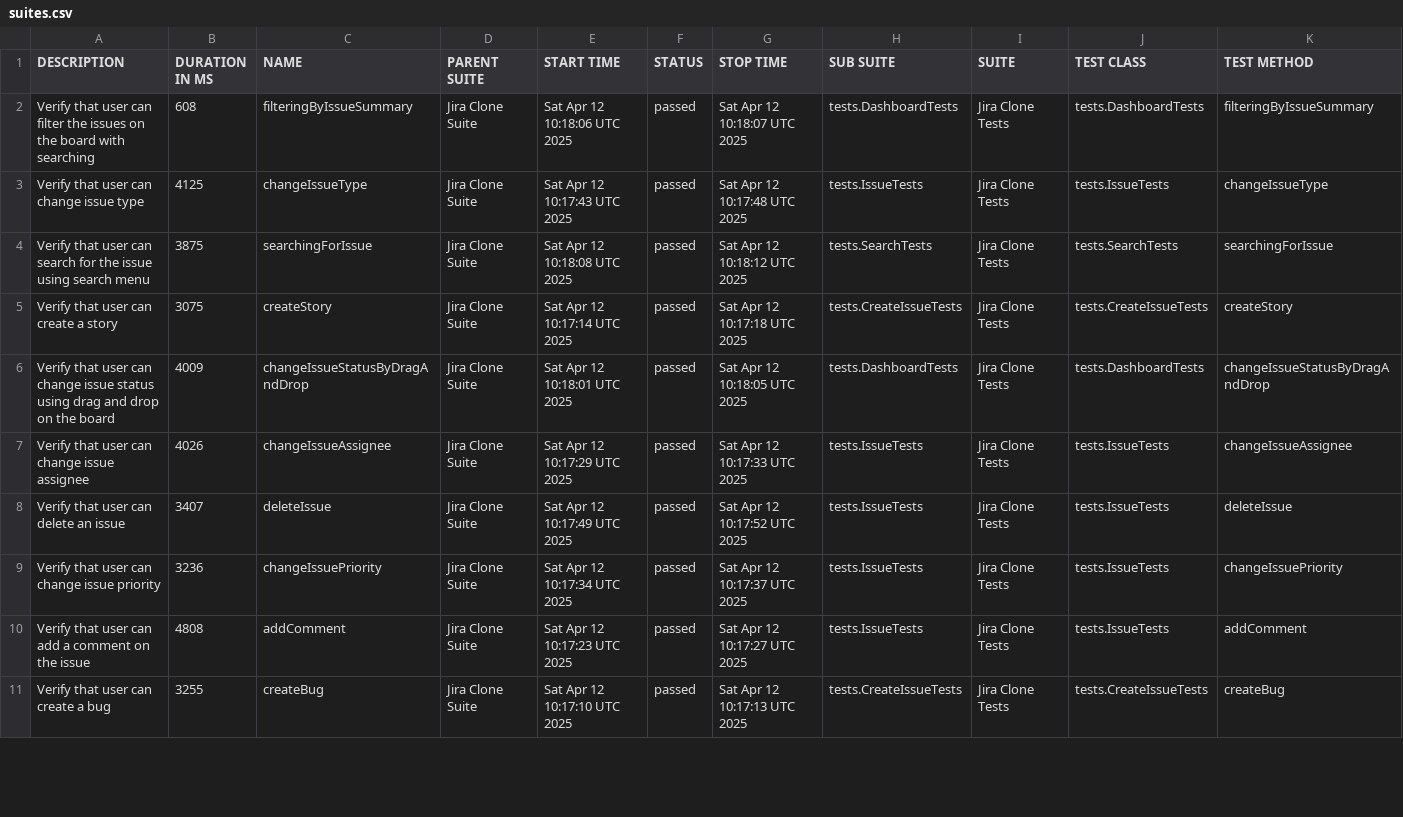
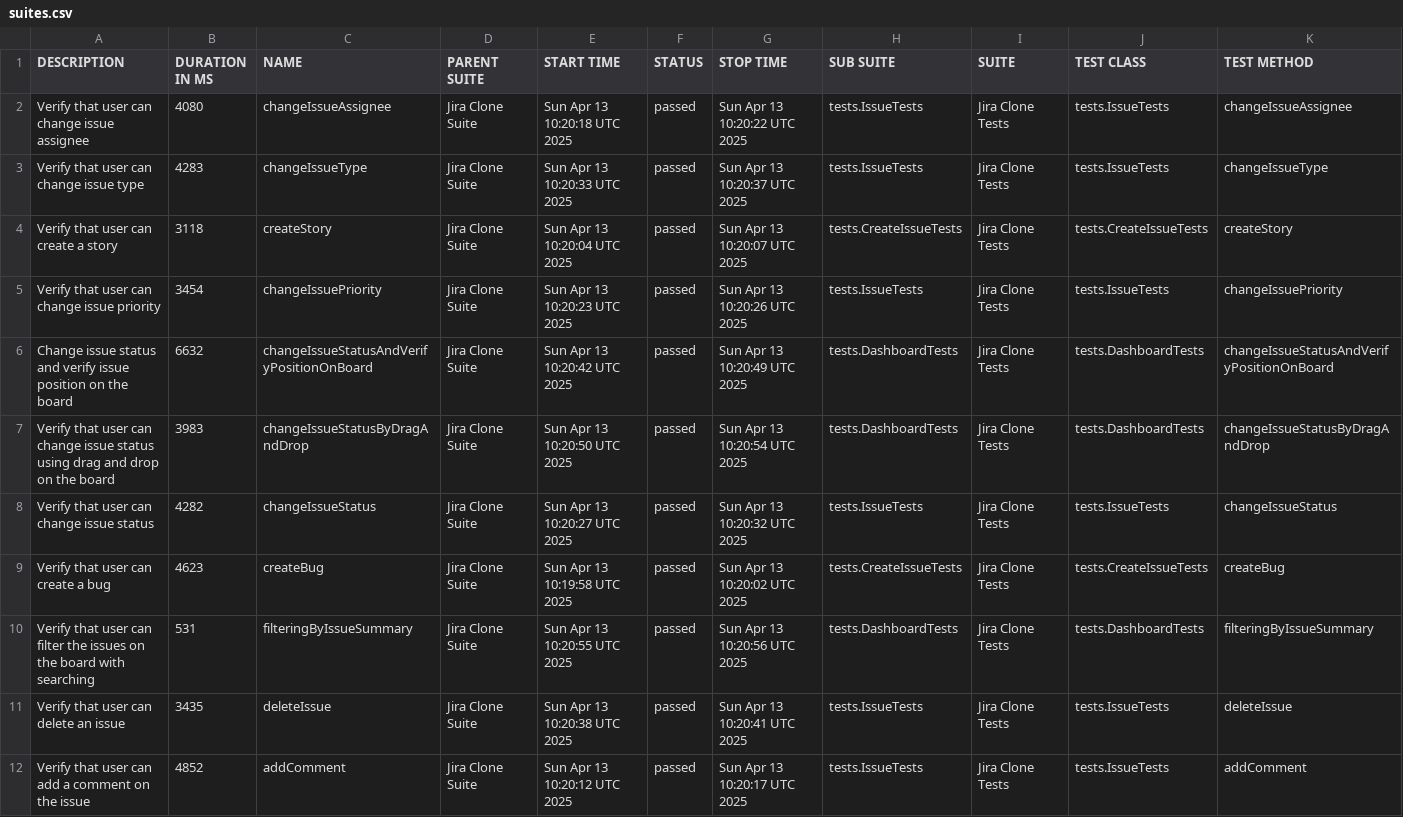
Before and after one commit to urosmilic/jira-clone-automation, a CSV file: data/suites.csv, drawn as a sheet; only a part is shown; the diff covers the shown part only.

```diff
--- a/data/suites.csv
+++ b/data/suites.csv
@@ -1,11 +1,12 @@
 "DESCRIPTION","DURATION IN MS","NAME","PARENT SUITE","START TIME","STATUS","STOP TIME","SUB SUITE","SUITE","TEST CLASS","TEST METHOD"
-"Verify that user can filter the issues on the board with searching","608","filteringByIssueSummary","Jira Clone Suite","Sat Apr 12 10:18:06 UTC 2025","passed","Sat Apr 12 10:18:07 UTC 2025","tests.DashboardTests","Jira Clone Tests","tests.DashboardTests","filteringByIssueSummary"
-"Verify that user can change issue type","4125","changeIssueType","Jira Clone Suite","Sat Apr 12 10:17:43 UTC 2025","passed","Sat Apr 12 10:17:48 UTC 2025","tests.IssueTests","Jira Clone Tests","tests.IssueTests","changeIssueType"
-"Verify that user can search for the issue using search menu","3875","searchingForIssue","Jira Clone Suite","Sat Apr 12 10:18:08 UTC 2025","passed","Sat Apr 12 10:18:12 UTC 2025","tests.SearchTests","Jira Clone Tests","tests.SearchTests","searchingForIssue"
-"Verify that user can create a story","3075","createStory","Jira Clone Suite","Sat Apr 12 10:17:14 UTC 2025","passed","Sat Apr 12 10:17:18 UTC 2025","tests.CreateIssueTests","Jira Clone Tests","tests.CreateIssueTests","createStory"
-"Verify that user can change issue status using drag and drop on the board","4009","changeIssueStatusByDragAndDrop","Jira Clone Suite","Sat Apr 12 10:18:01 UTC 2025","passed","Sat Apr 12 10:18:05 UTC 2025","tests.DashboardTests","Jira Clone Tests","tests.DashboardTests","changeIssueStatusByDragAndDrop"
-"Verify that user can change issue assignee","4026","changeIssueAssignee","Jira Clone Suite","Sat Apr 12 10:17:29 UTC 2025","passed","Sat Apr 12 10:17:33 UTC 2025","tests.IssueTests","Jira Clone Tests","tests.IssueTests","changeIssueAssignee"
-"Verify that user can delete an issue","3407","deleteIssue","Jira Clone Suite","Sat Apr 12 10:17:49 UTC 2025","passed","Sat Apr 12 10:17:52 UTC 2025","tests.IssueTests","Jira Clone Tests","tests.IssueTests","deleteIssue"
-"Verify that user can change issue priority","3236","changeIssuePriority","Jira Clone Suite","Sat Apr 12 10:17:34 UTC 2025","passed","Sat Apr 12 10:17:37 UTC 2025","tests.IssueTests","Jira Clone Tests","tests.IssueTests","changeIssuePriority"
-"Verify that user can add a comment on the issue","4808","addComment","Jira Clone Suite","Sat Apr 12 10:17:23 UTC 2025","passed","Sat Apr 12 10:17:27 UTC 2025","tests.IssueTests","Jira Clone Tests","tests.IssueTests","addComment"
-"Verify that user can create a bug","3255","createBug","Jira Clone Suite","Sat Apr 12 10:17:10 UTC 2025","passed","Sat Apr 12 10:17:13 UTC 2025","tests.CreateIssueTests","Jira Clone Tests","tests.CreateIssueTests","createBug"
+"Verify that user can change issue assignee","4080","changeIssueAssignee","Jira Clone Suite","Sun Apr 13 10:20:18 UTC 2025","passed","Sun Apr 13 10:20:22 UTC 2025","tests.IssueTests","Jira Clone Tests","tests.IssueTests","changeIssueAssignee"
+"Verify that user can change issue type","4283","changeIssueType","Jira Clone Suite","Sun Apr 13 10:20:33 UTC 2025","passed","Sun Apr 13 10:20:37 UTC 2025","tests.IssueTests","Jira Clone Tests","tests.IssueTests","changeIssueType"
+"Verify that user can create a story","3118","createStory","Jira Clone Suite","Sun Apr 13 10:20:04 UTC 2025","passed","Sun Apr 13 10:20:07 UTC 2025","tests.CreateIssueTests","Jira Clone Tests","tests.CreateIssueTests","createStory"
+"Verify that user can change issue priority","3454","changeIssuePriority","Jira Clone Suite","Sun Apr 13 10:20:23 UTC 2025","passed","Sun Apr 13 10:20:26 UTC 2025","tests.IssueTests","Jira Clone Tests","tests.IssueTests","changeIssuePriority"
+"Change issue status and verify issue position on the board","6632","changeIssueStatusAndVerifyPositionOnBoard","Jira Clone Suite","Sun Apr 13 10:20:42 UTC 2025","passed","Sun Apr 13 10:20:49 UTC 2025","tests.DashboardTests","Jira Clone Tests","tests.DashboardTests","changeIssueStatusAndVerifyPositionOnBoard"
+"Verify that user can change issue status using drag and drop on the board","3983","changeIssueStatusByDragAndDrop","Jira Clone Suite","Sun Apr 13 10:20:50 UTC 2025","passed","Sun Apr 13 10:20:54 UTC 2025","tests.DashboardTests","Jira Clone Tests","tests.DashboardTests","changeIssueStatusByDragAndDrop"
+"Verify that user can change issue status","4282","changeIssueStatus","Jira Clone Suite","Sun Apr 13 10:20:27 UTC 2025","passed","Sun Apr 13 10:20:32 UTC 2025","tests.IssueTests","Jira Clone Tests","tests.IssueTests","changeIssueStatus"
+"Verify that user can create a bug","4623","createBug","Jira Clone Suite","Sun Apr 13 10:19:58 UTC 2025","passed","Sun Apr 13 10:20:02 UTC 2025","tests.CreateIssueTests","Jira Clone Tests","tests.CreateIssueTests","createBug"
+"Verify that user can filter the issues on the board with searching","531","filteringByIssueSummary","Jira Clone Suite","Sun Apr 13 10:20:55 UTC 2025","passed","Sun Apr 13 10:20:56 UTC 2025","tests.DashboardTests","Jira Clone Tests","tests.DashboardTests","filteringByIssueSummary"
+"Verify that user can delete an issue","3435","deleteIssue","Jira Clone Suite","Sun Apr 13 10:20:38 UTC 2025","passed","Sun Apr 13 10:20:41 UTC 2025","tests.IssueTests","Jira Clone Tests","tests.IssueTests","deleteIssue"
+"Verify that user can add a comment on the issue","4852","addComment","Jira Clone Suite","Sun Apr 13 10:20:12 UTC 2025","passed","Sun Apr 13 10:20:17 UTC 2025","tests.IssueTests","Jira Clone Tests","tests.IssueTests","addComment"
```
Also changed, not shown: 1 removed row and 11 edited cells elsewhere in this file, data/behaviors.csv, 41 other files.
